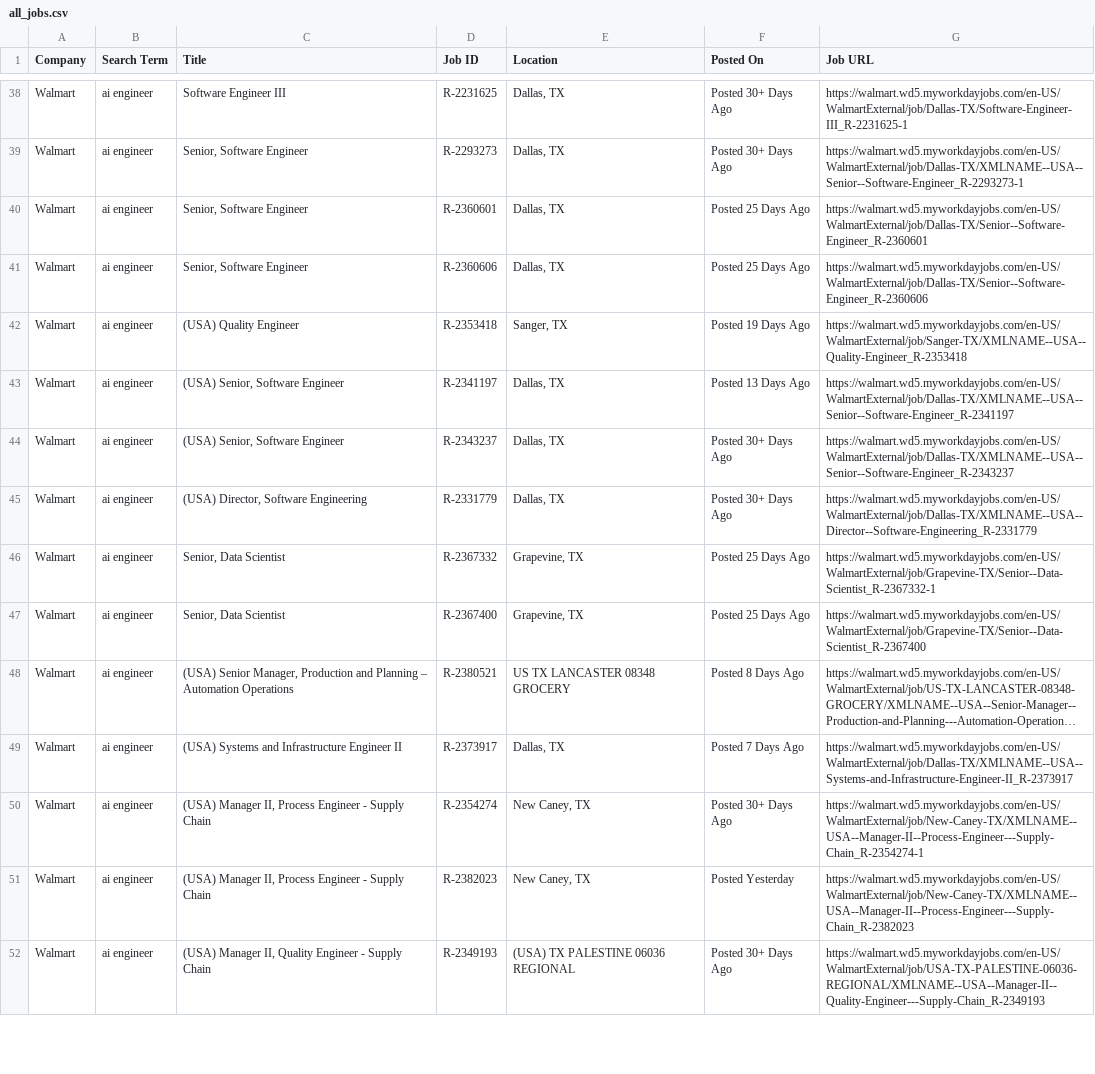
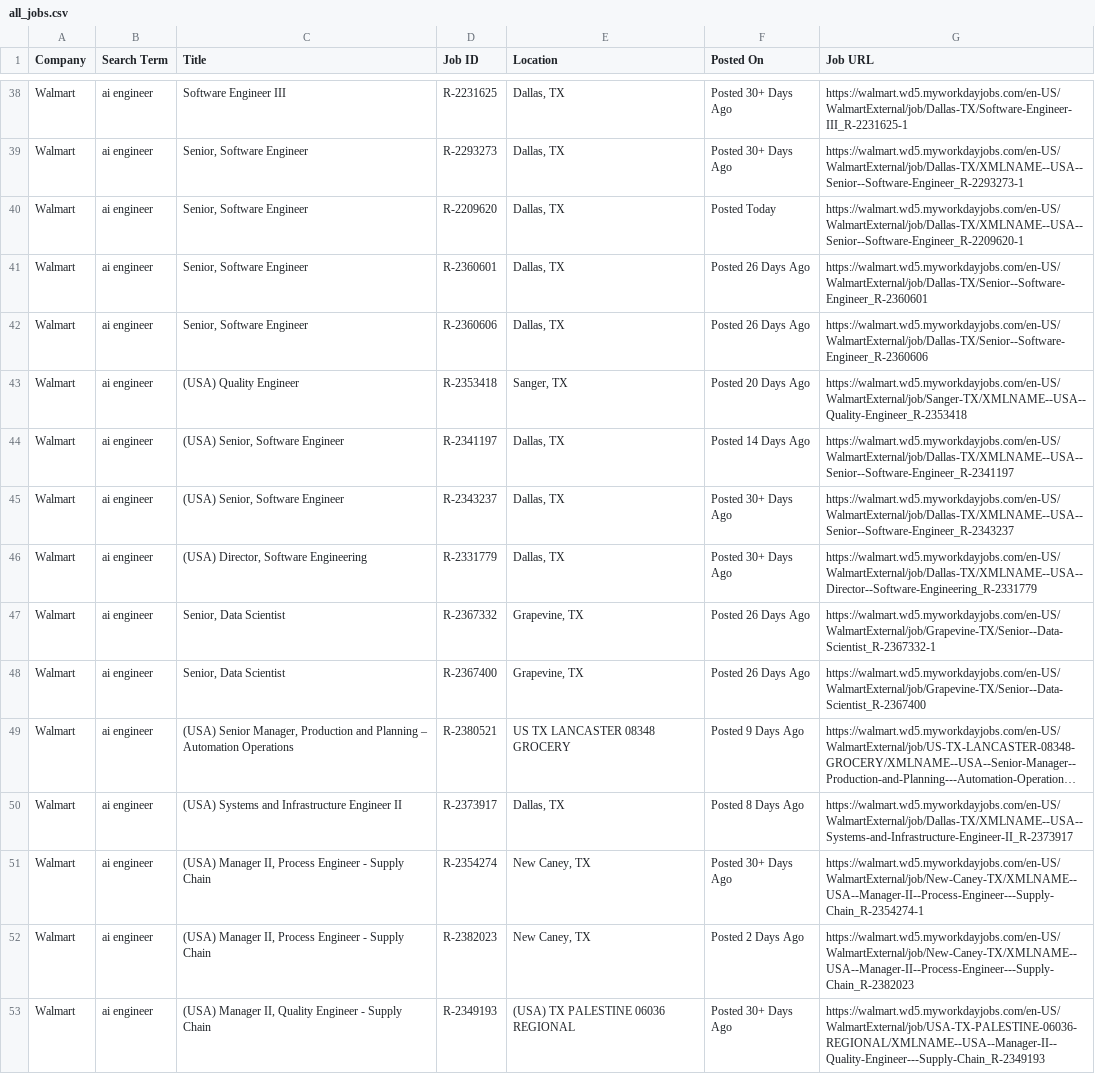
Before and after one commit to melbydick/capstone-test, a CSV file: all_jobs.csv, drawn as a sheet; only a part is shown, gaps mark what is left out; long unchanged cells end in …; addresses are those after the commit; the diff covers the shown part only; the diff names each change by its address in the sheet, - before the commit and + after, or states it on an @@ line.

```diff
--- a/all_jobs.csv
+++ b/all_jobs.csv
+row 40: Walmart | ai engineer | Senior, Software Engineer | R-2209620 | Dallas, TX | Posted Today | https://walmart.wd5.myworkdayjobs.com/en-US/WalmartExternal/job/Dallas-TX/XMLNAME--USA--Senior--Software-Engineer_R-2209620-1
-F41:F42 (Posted On): Posted 25 Days Ago
+F41:F42 (Posted On): Posted 26 Days Ago
-F43 (Posted On): Posted 19 Days Ago
+F43 (Posted On): Posted 20 Days Ago
-F44 (Posted On): Posted 13 Days Ago
+F44 (Posted On): Posted 14 Days Ago
-F47:F48 (Posted On): Posted 25 Days Ago
+F47:F48 (Posted On): Posted 26 Days Ago
-F49 (Posted On): Posted 8 Days Ago
+F49 (Posted On): Posted 9 Days Ago
-F50 (Posted On): Posted 7 Days Ago
+F50 (Posted On): Posted 8 Days Ago
-F52 (Posted On): Posted Yesterday
+F52 (Posted On): Posted 2 Days Ago
```
Also changed, not shown: 2 added rows and 74 edited cells elsewhere in this file.
